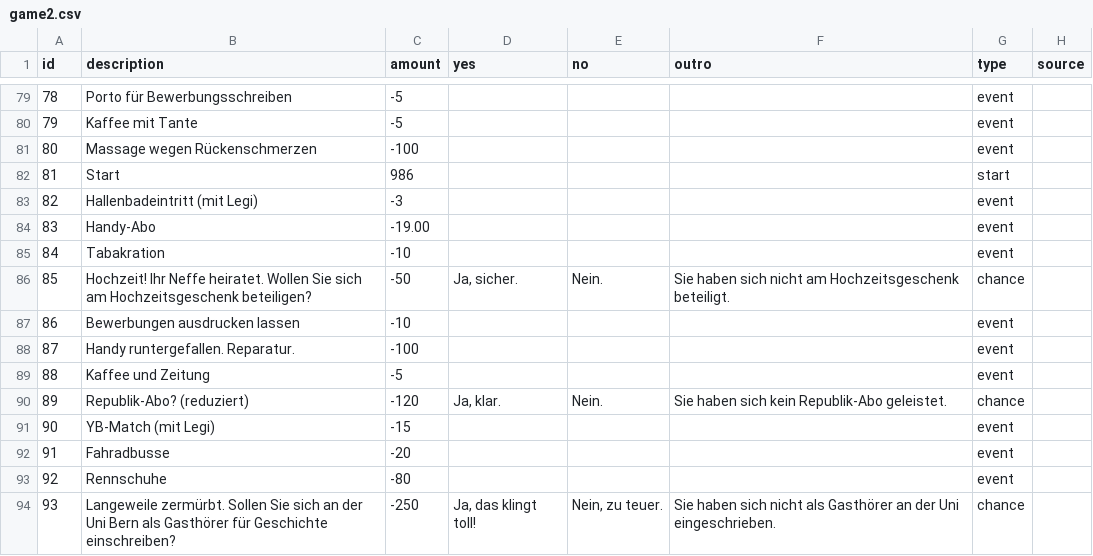
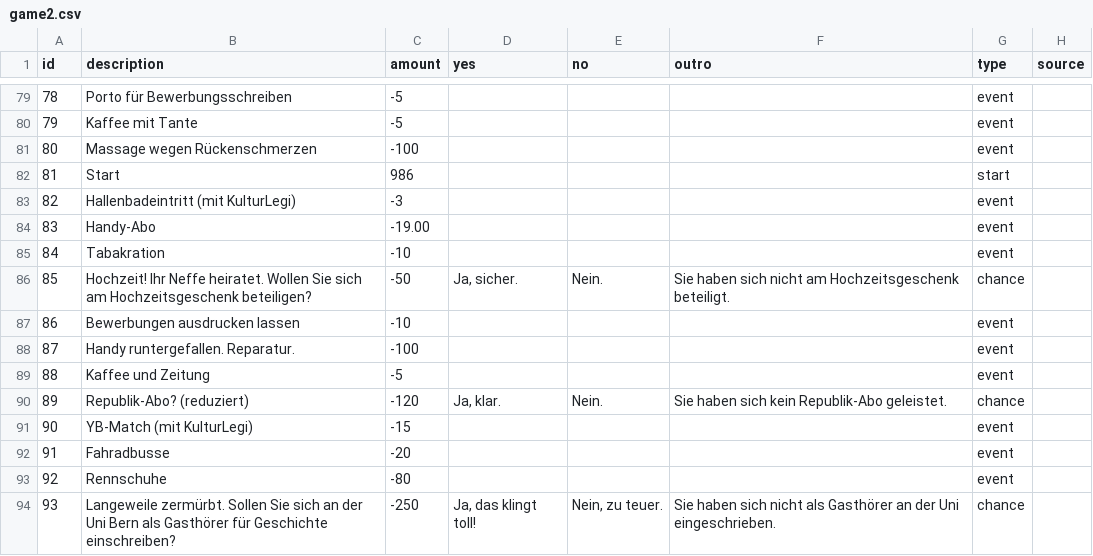
Before and after one commit to orbiting/sozialhilfe-simulation, a CSV file: game2.csv, drawn as a sheet; only a part is shown, gaps mark what is left out; the diff covers the shown part only; the diff names each change by its address in the sheet, - before the commit and + after, or states it on an @@ line.

```diff
--- a/game2.csv
+++ b/game2.csv
-B83 (description): Hallenbadeintritt (mit Legi)
+B83 (description): Hallenbadeintritt (mit KulturLegi)
-B91 (description): YB-Match (mit Legi)
+B91 (description): YB-Match (mit KulturLegi)
```
Also changed, not shown: 10 edited cells elsewhere in this file, game1.csv, game3.csv, 3 other files.
